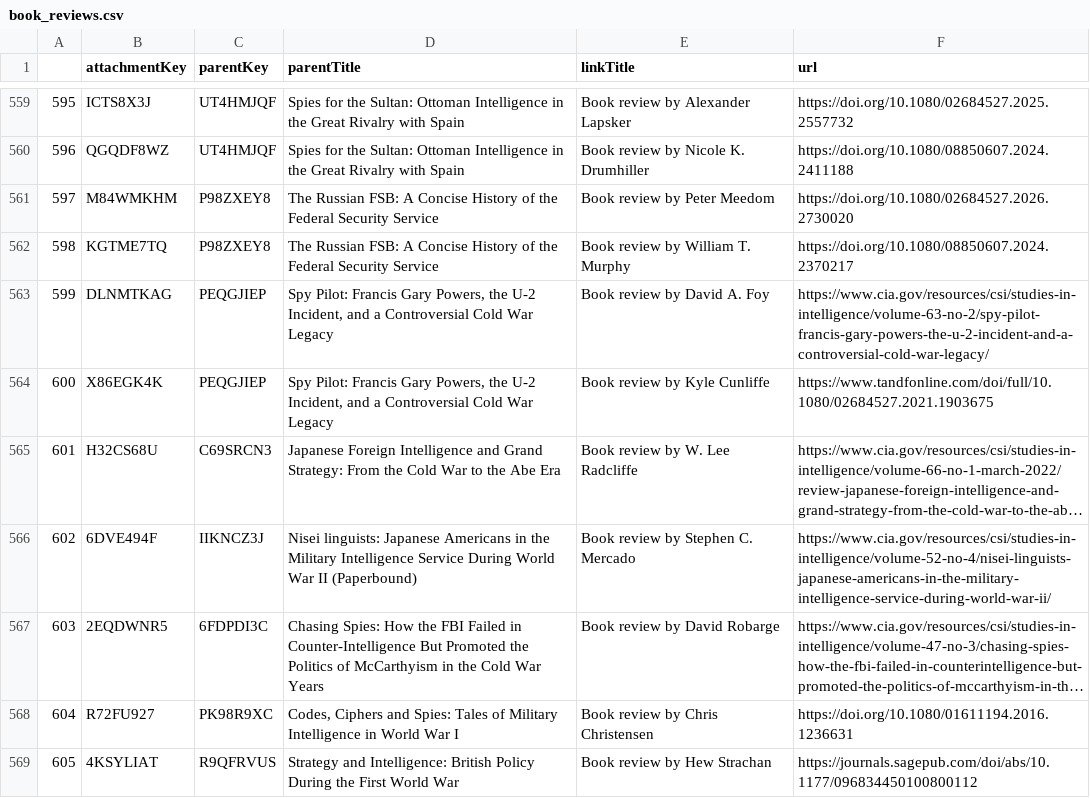
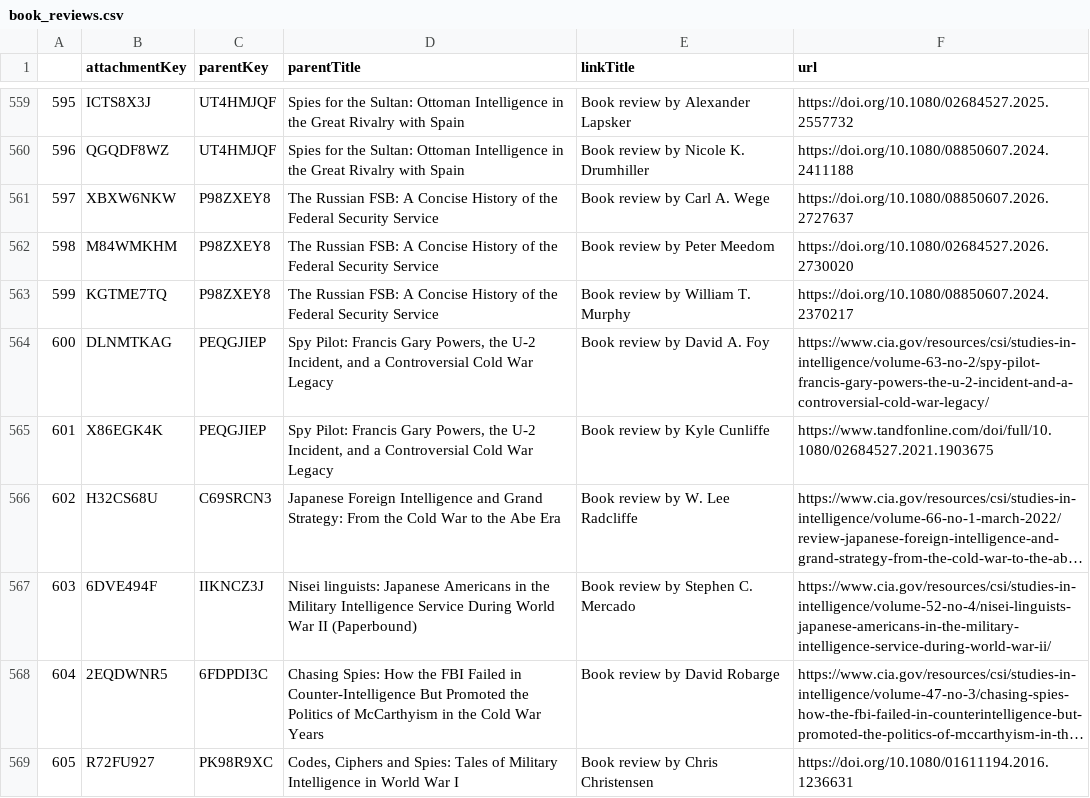
Before and after one commit to yusufaliozkan/clone-zotero-intelligence-bibliography, a CSV file: book_reviews.csv, drawn as a sheet; only a part is shown, gaps mark what is left out; the shorter side is filled out with more unchanged rows; long unchanged cells end in …; addresses are those after the commit; the diff names each change by its address in the sheet, - before the commit and + after, or states it on an @@ line.

```diff
--- a/book_reviews.csv
+++ b/book_reviews.csv
+row 561: 597 | XBXW6NKW | P98ZXEY8 | The Russian FSB: A Concise History of the Federal Security Service | Book review by Carl A. Wege | https://doi.org/10.1080/08850607.2026.2727637
@@ column A renumbered from row 562 down @@
```
